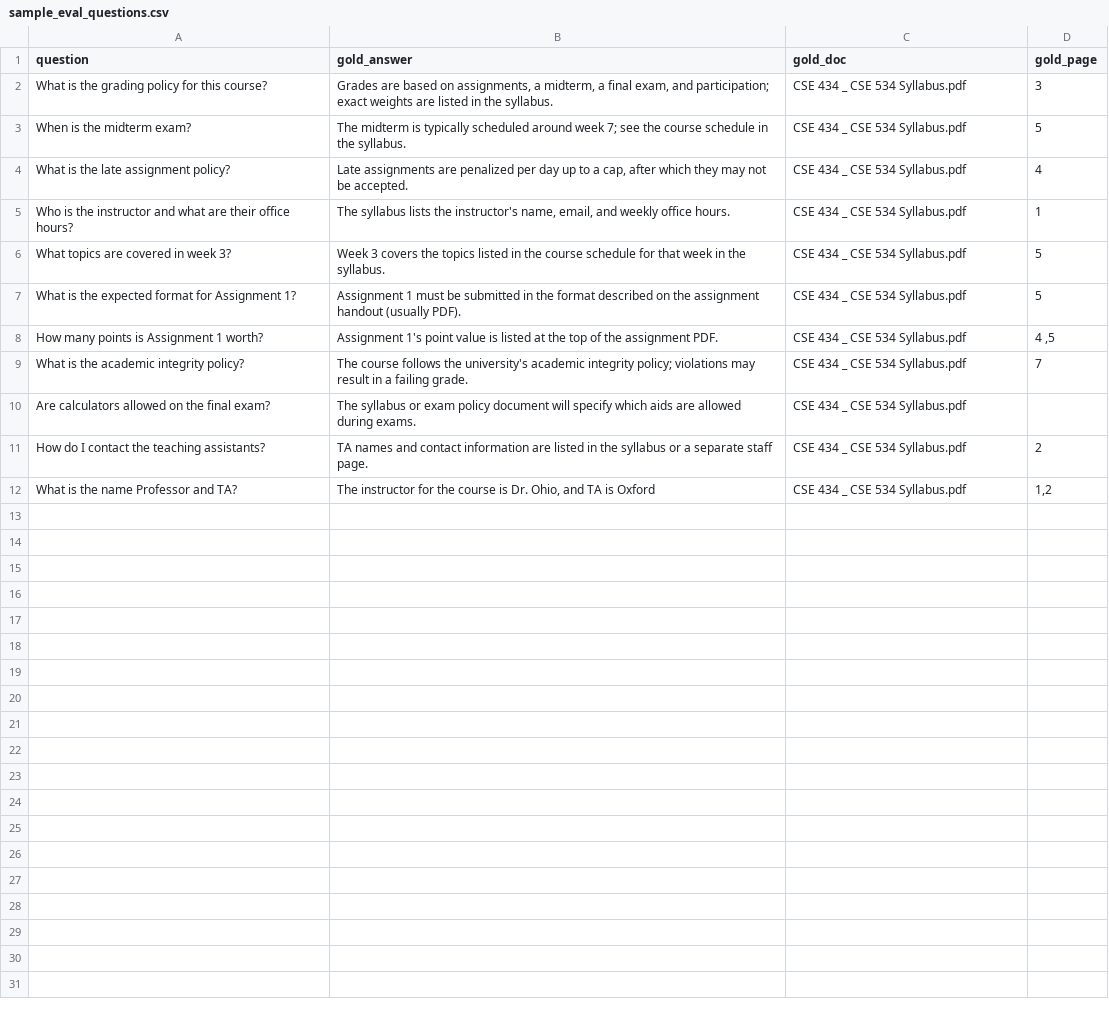
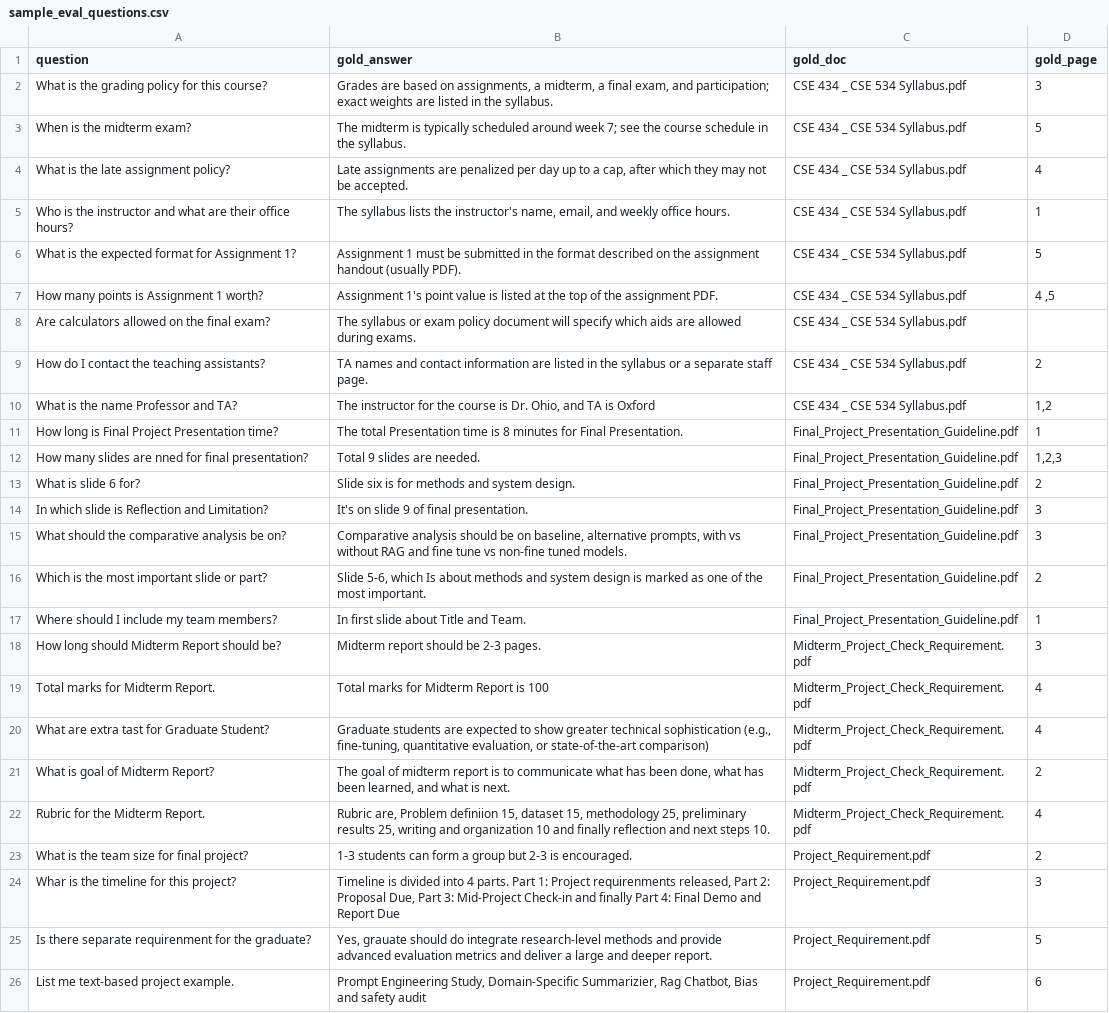
Before and after one commit to bhuwanjungthapa/genai-rag-document-qa-chatbot, a CSV file: eval/sample_eval_questions.csv, drawn as a sheet; removed rows and columns are numbered as before the commit, all else as after; the diff names each change by its address in the sheet, - before the commit and + after, or states it on an @@ line.

```diff
--- a/eval/sample_eval_questions.csv
+++ b/eval/sample_eval_questions.csv
-row 6: What topics are covered in week 3? | Week 3 covers the topics listed in the course schedule for that week in the syllabus. | CSE 434 _ CSE 534 Syllabus.pdf | 5
-row 9: What is the academic integrity policy? | The course follows the university's academic integrity policy; violations may result in a failing grade. | CSE 434 _ CSE 534 Syllabus.pdf | 7
+row 11: How long is Final Project Presentation time? | The total Presentation time is 8 minutes for Final Presentation. | Final_Project_Presentation_Guideline.pdf | 1
+row 12: How many slides are nned for final presentation? | Total 9 slides are needed. | Final_Project_Presentation_Guideline.pdf | 1,2,3
+row 13: What is slide 6 for? | Slide six is for methods and system design. | Final_Project_Presentation_Guideline.pdf | 2
+row 14: In which slide is Reflection and Limitation? | It's on slide 9 of final presentation. | Final_Project_Presentation_Guideline.pdf | 3
+row 15: What should the comparative analysis be on? | Comparative analysis should be on baseline, alternative prompts, with vs without RAG and fine tune vs non-fine tuned models. | Final_Project_Presentation_Guideline.pdf | 3
+row 16: Which is the most important slide or part? | Slide 5-6, which Is about methods and system design is marked as one of the most important. | Final_Project_Presentation_Guideline.pdf | 2
+row 17: Where should I include my team members? | In first slide about Title and Team. | Final_Project_Presentation_Guideline.pdf | 1
+row 18: How long should Midterm Report should be? | Midterm report should be 2-3 pages. | Midterm_Project_Check_Requirement.pdf | 3
+row 19: Total marks for Midterm Report. | Total marks for Midterm Report is 100 | Midterm_Project_Check_Requirement.pdf | 4
+row 20: What are extra tast for Graduate Student? | Graduate students are expected to show greater technical sophistication (e.g., fine-tuning, quantitative evaluation, or state-of-the-art comparison) | Midterm_Project_Check_Requirement.pdf | 4
+row 21: What is goal of Midterm Report? | The goal of midterm report is to communicate what has been done, what has been learned, and what is next. | Midterm_Project_Check_Requirement.pdf | 2
+row 22: Rubric for the Midterm Report. | Rubric are, Problem definiion 15, dataset 15, methodology 25, preliminary results 25, writing and organization 10 and finally reflection and next steps 10. | Midterm_Project_Check_Requirement.pdf | 4
+row 23: What is the team size for final project? | 1-3 students can form a group but 2-3 is encouraged. | Project_Requirement.pdf | 2
+row 24: Whar is the timeline for this project? | Timeline is divided into 4 parts. Part 1: Project requirenments released, Part 2: Proposal Due, Part 3: Mid-Project Check-in and finally Part 4: Final Demo and Report Due | Project_Requirement.pdf | 3
+row 25: Is there separate requirenment for the graduate? | Yes, grauate should do integrate research-level methods and provide advanced evaluation metrics and deliver a large and deeper report. | Project_Requirement.pdf | 5
+row 26: List me text-based project example. | Prompt Engineering Study, Domain-Specific Summarizier, Rag Chatbot, Bias and safety audit | Project_Requirement.pdf | 6
```
Also changed, not shown: 20 other files.
